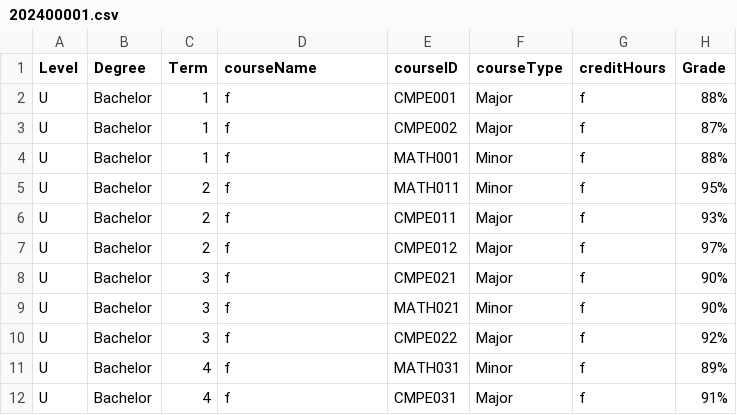
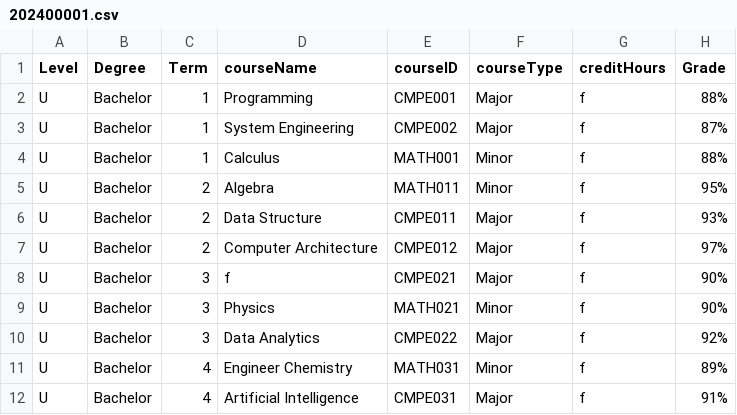
Before and after one commit to Alya109/transcriptSystem, a CSV file: 202400001.csv, drawn as a sheet.

Commit message:
Update 202400001.csv

```diff
--- a/202400001.csv
+++ b/202400001.csv
@@ -1,12 +1,12 @@
 Level,Degree,Term,courseName,courseID,courseType,creditHours,Grade
-U,Bachelor,1,f,CMPE001,Major,f,88%
-U,Bachelor,1,f,CMPE002,Major,f,87%
-U,Bachelor,1,f,MATH001,Minor,f,88%
-U,Bachelor,2,f,MATH011,Minor,f,95%
-U,Bachelor,2,f,CMPE011,Major,f,93%
-U,Bachelor,2,f,CMPE012,Major,f,97%
+U,Bachelor,1,Programming,CMPE001,Major,f,88%
+U,Bachelor,1,System Engineering,CMPE002,Major,f,87%
+U,Bachelor,1,Calculus,MATH001,Minor,f,88%
+U,Bachelor,2,Algebra,MATH011,Minor,f,95%
+U,Bachelor,2,Data Structure,CMPE011,Major,f,93%
+U,Bachelor,2,Computer Architecture,CMPE012,Major,f,97%
 U,Bachelor,3,f,CMPE021,Major,f,90%
-U,Bachelor,3,f,MATH021,Minor,f,90%
-U,Bachelor,3,f,CMPE022,Major,f,92%
-U,Bachelor,4,f,MATH031,Minor,f,89%
-U,Bachelor,4,f,CMPE031,Major,f,91%
+U,Bachelor,3,Physics,MATH021,Minor,f,90%
+U,Bachelor,3,Data Analytics,CMPE022,Major,f,92%
+U,Bachelor,4,Engineer Chemistry,MATH031,Minor,f,89%
+U,Bachelor,4,Artificial Intelligence,CMPE031,Major,f,91%
```
